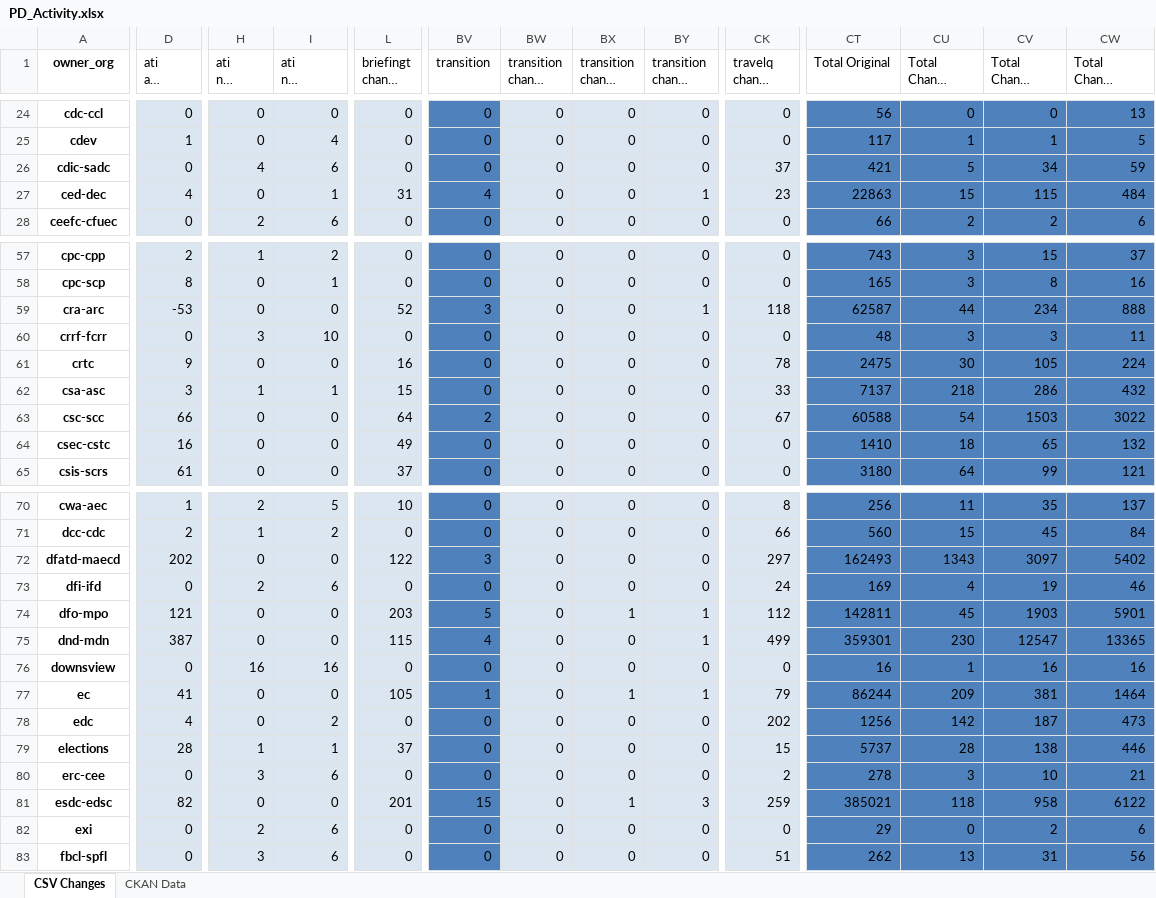
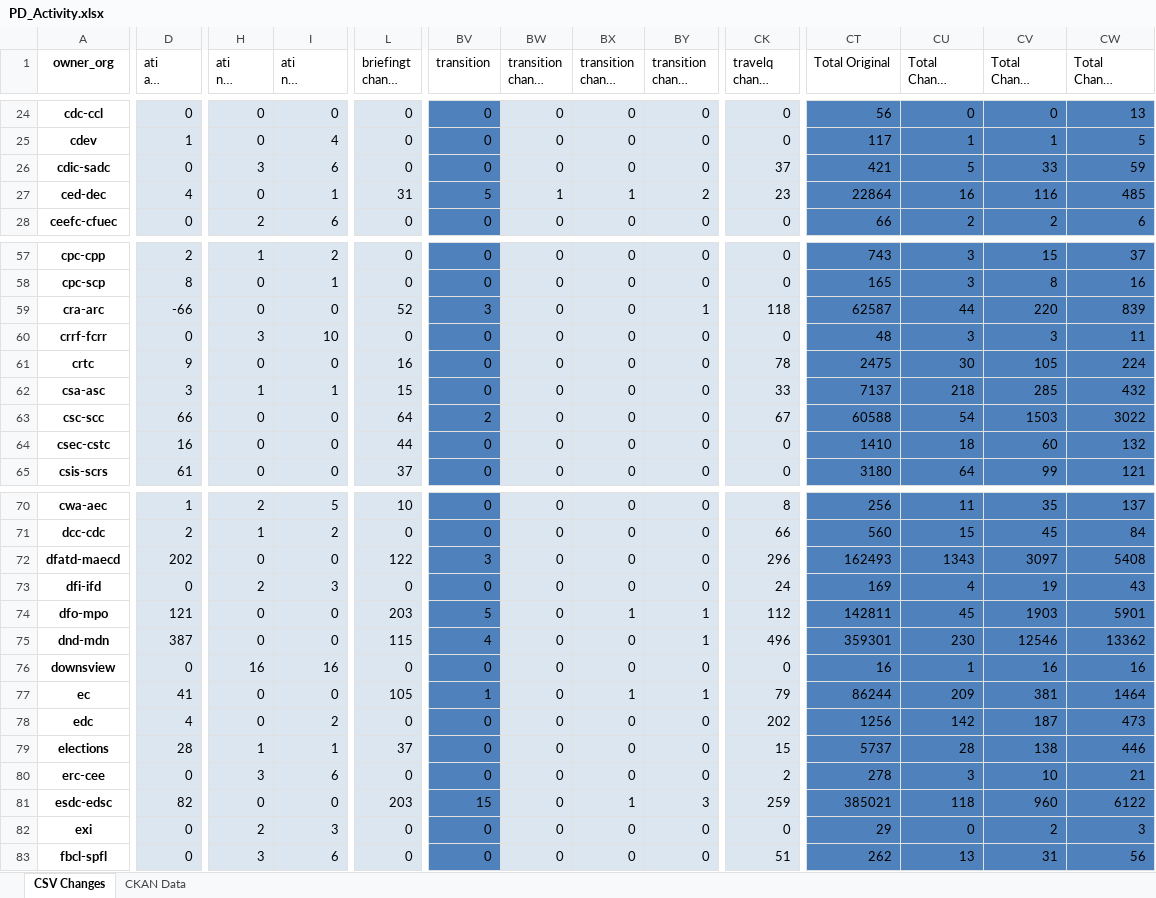
Before and after one commit to PatLittle/analytics-corporate-reporting, an Excel workbook: PD_CHANGES_RPT/PD_Activity.xlsx, sheet CSV Changes, drawn as a sheet; only a part is shown, gaps mark what is left out; long unchanged cells end in …; values as stored, in another font and other column widths than the file's, no borders; the diff covers the shown part only; the diff names each change by its address in the sheet, - before the commit and + after, or states it on an @@ line.

```diff
--- a/PD_CHANGES_RPT/PD_Activity.xlsx (sheet CSV Changes)
+++ b/PD_CHANGES_RPT/PD_Activity.xlsx (sheet CSV Changes)
-H26 (ati nil change 90-days): 4
+H26 (ati nil change 90-days): 3
-CV26 (Total Change 90-days): 34
+CV26 (Total Change 90-days): 33
-BV27 (transition): 4
+BV27 (transition): 5
-BW27 (transition change 30-days): 0
+BW27 (transition change 30-days): 1
-BX27 (transition change 90-days): 0
+BX27 (transition change 90-days): 1
-BY27 (transition change 6-months): 1
+BY27 (transition change 6-months): 2
-CT27 (Total Original): 22863
+CT27 (Total Original): 22864
-CU27 (Total Change 30-days): 15
+CU27 (Total Change 30-days): 16
-CV27 (Total Change 90-days): 115
+CV27 (Total Change 90-days): 116
-CW27 (Total Change 6-months): 484
+CW27 (Total Change 6-months): 485
-D59 (ati all change 90-days): -53
+D59 (ati all change 90-days): -66
-CV59 (Total Change 90-days): 234
+CV59 (Total Change 90-days): 220
-CW59 (Total Change 6-months): 888
+CW59 (Total Change 6-months): 839
-CV62 (Total Change 90-days): 286
+CV62 (Total Change 90-days): 285
-L64 (briefingt change 90-days): 49
+L64 (briefingt change 90-days): 44
-CV64 (Total Change 90-days): 65
+CV64 (Total Change 90-days): 60
-CK72 (travelq change 6-months): 297
+CK72 (travelq change 6-months): 296
-CW72 (Total Change 6-months): 5402
+CW72 (Total Change 6-months): 5408
-I73 (ati nil change 6-months): 6
+I73 (ati nil change 6-months): 3
-CW73 (Total Change 6-months): 46
+CW73 (Total Change 6-months): 43
-CK75 (travelq change 6-months): 499
+CK75 (travelq change 6-months): 496
-CV75 (Total Change 90-days): 12547
+CV75 (Total Change 90-days): 12546
-CW75 (Total Change 6-months): 13365
+CW75 (Total Change 6-months): 13362
-L81 (briefingt change 90-days): 201
+L81 (briefingt change 90-days): 203
-CV81 (Total Change 90-days): 958
+CV81 (Total Change 90-days): 960
-I82 (ati nil change 6-months): 6
+I82 (ati nil change 6-months): 3
-CW82 (Total Change 6-months): 6
+CW82 (Total Change 6-months): 3
```
Also changed, not shown: 41 edited cells elsewhere in this sheet, 1 other file.
